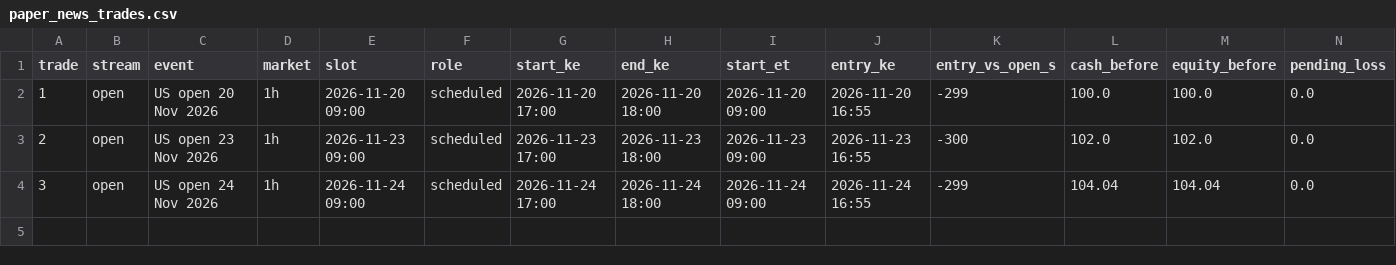
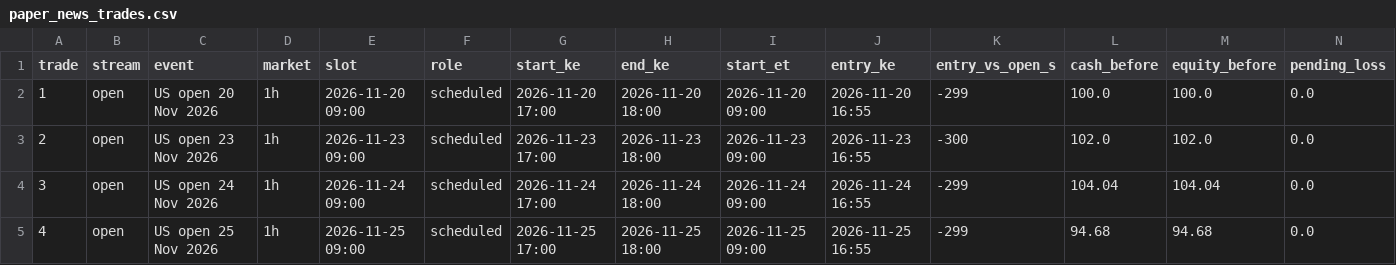
Before and after one commit to viqmurigi-dev/t3umph, a CSV file: paper_news_trades.csv, drawn as a sheet; only a part is shown; rows hold the shown columns only; the diff names each change by its address in the sheet, - before the commit and + after, or states it on an @@ line.

Commit message:
paper trader state 2026-11-25_14:32

```diff
--- a/paper_news_trades.csv
+++ b/paper_news_trades.csv
+row 5: 4 | open | US open 25 Nov 2026 | 1h | 2026-11-25 09:00 | scheduled | 2026-11-25 17:00 | 2026-11-25 18:00 | 2026-11-25 09:00 | 2026-11-25 16:55 | -299 | 94.68 | 94.68 | 0.0
```
Also changed, not shown: 2 other files.
